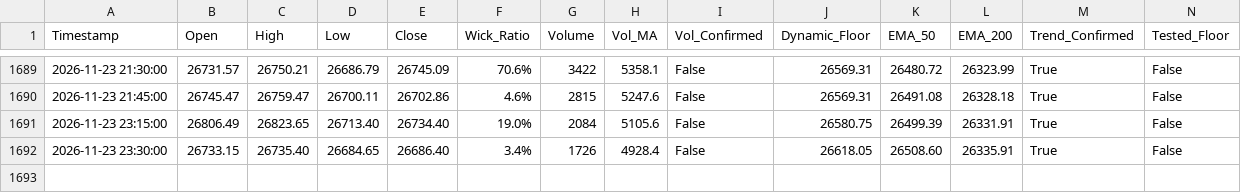
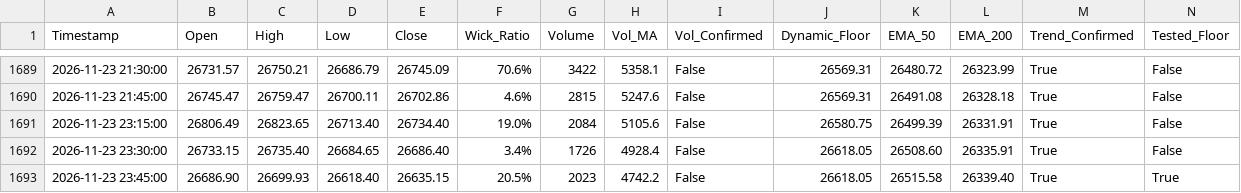
Before and after one commit to shashidaren/nasdaq-trading-bot, a CSV file: forward_test_log.csv, drawn as a sheet; only a part is shown, gaps mark what is left out; rows hold the shown columns only; the diff names each change by its address in the sheet, - before the commit and + after, or states it on an @@ line.

```diff
--- a/forward_test_log.csv
+++ b/forward_test_log.csv
+row 1693: 2026-11-23 23:45:00 | 26686.90 | 26699.93 | 26618.40 | 26635.15 | 20.5% | 2023 | 4742.2 | False | 26618.05 | 26515.58 | 26339.40 | True | True
```
Also changed, not shown: skipped_trades.csv, xm_data/quotes-2026-11-23.csv, 2 other files.
